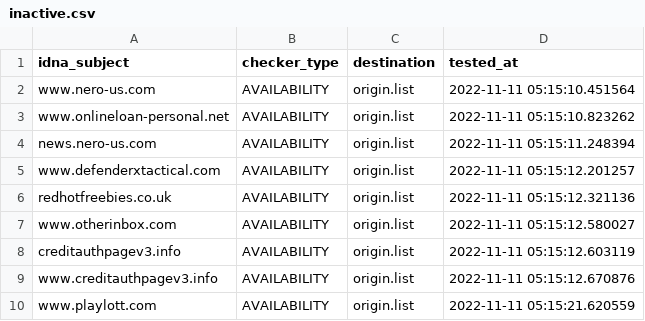
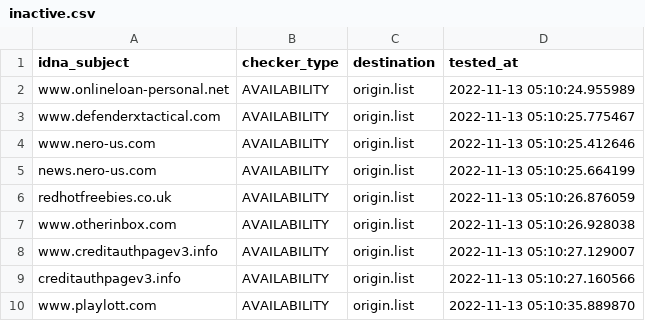
Before and after one commit to dead-hosts/add.Spam_git_FadeMind, a CSV file: .pyfunceble/inactive.csv, drawn as a sheet.

```diff
--- a/.pyfunceble/inactive.csv
+++ b/.pyfunceble/inactive.csv
@@ -1,10 +1,10 @@
 idna_subject,checker_type,destination,tested_at
-www.nero-us.com,AVAILABILITY,origin.list,2022-11-11 05:15:10.451564
-www.onlineloan-personal.net,AVAILABILITY,origin.list,2022-11-11 05:15:10.823262
-news.nero-us.com,AVAILABILITY,origin.list,2022-11-11 05:15:11.248394
-www.defenderxtactical.com,AVAILABILITY,origin.list,2022-11-11 05:15:12.201257
-redhotfreebies.co.uk,AVAILABILITY,origin.list,2022-11-11 05:15:12.321136
-www.otherinbox.com,AVAILABILITY,origin.list,2022-11-11 05:15:12.580027
-creditauthpagev3.info,AVAILABILITY,origin.list,2022-11-11 05:15:12.603119
-www.creditauthpagev3.info,AVAILABILITY,origin.list,2022-11-11 05:15:12.670876
-www.playlott.com,AVAILABILITY,origin.list,2022-11-11 05:15:21.620559
+www.onlineloan-personal.net,AVAILABILITY,origin.list,2022-11-13 05:10:24.955989
+www.defenderxtactical.com,AVAILABILITY,origin.list,2022-11-13 05:10:25.775467
+www.nero-us.com,AVAILABILITY,origin.list,2022-11-13 05:10:25.412646
+news.nero-us.com,AVAILABILITY,origin.list,2022-11-13 05:10:25.664199
+redhotfreebies.co.uk,AVAILABILITY,origin.list,2022-11-13 05:10:26.876059
+www.otherinbox.com,AVAILABILITY,origin.list,2022-11-13 05:10:26.928038
+www.creditauthpagev3.info,AVAILABILITY,origin.list,2022-11-13 05:10:27.129007
+creditauthpagev3.info,AVAILABILITY,origin.list,2022-11-13 05:10:27.160566
+www.playlott.com,AVAILABILITY,origin.list,2022-11-13 05:10:35.889870
```
Also changed, not shown: 12 other files.
